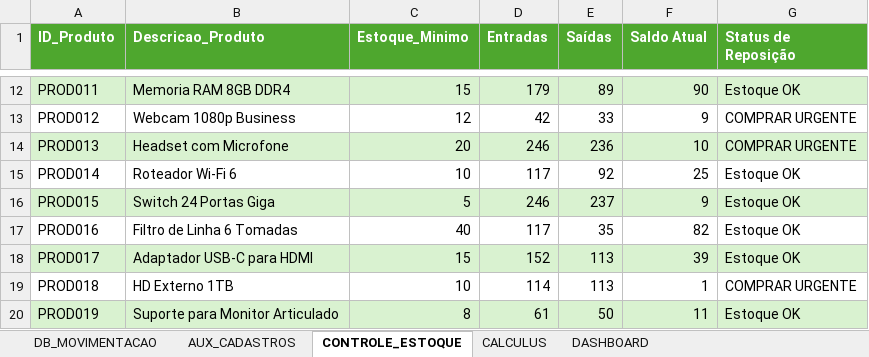
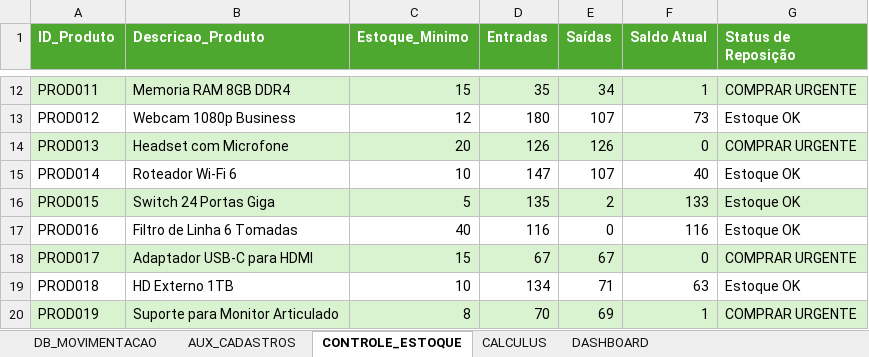
Before and after one commit to engfabiodesalvi/Integrated-ERP-BI-System, an Excel workbook: 02_Sistema_Gestao_Integrada.xlsx, sheet CONTROLE_ESTOQUE, drawn as a sheet; only a part is shown, gaps mark what is left out; values as stored, in another font and other column widths than the file's, no borders; conditional formats and table styles not drawn; the diff covers the shown part only; the diff names each change by its address in the sheet, - before the commit and + after, or states it on an @@ line.

```diff
--- a/02_Sistema_Gestao_Integrada.xlsx (sheet CONTROLE_ESTOQUE)
+++ b/02_Sistema_Gestao_Integrada.xlsx (sheet CONTROLE_ESTOQUE)
-D12 (Entradas): 179
+D12 (Entradas): 35
-E12 (Saídas): 89
+E12 (Saídas): 34
-F12 (Saldo Atual): 90
+F12 (Saldo Atual): 1
-G12 (Status de Reposição): Estoque OK
+G12 (Status de Reposição): COMPRAR URGENTE
-D13 (Entradas): 42
+D13 (Entradas): 180
-E13 (Saídas): 33
+E13 (Saídas): 107
-F13 (Saldo Atual): 9
+F13 (Saldo Atual): 73
-G13 (Status de Reposição): COMPRAR URGENTE
+G13 (Status de Reposição): Estoque OK
-D14 (Entradas): 246
+D14 (Entradas): 126
-E14 (Saídas): 236
+E14 (Saídas): 126
-F14 (Saldo Atual): 10
+F14 (Saldo Atual): 0
-D15 (Entradas): 117
+D15 (Entradas): 147
-E15 (Saídas): 92
+E15 (Saídas): 107
-F15 (Saldo Atual): 25
+F15 (Saldo Atual): 40
-D16 (Entradas): 246
+D16 (Entradas): 135
-E16 (Saídas): 237
+E16 (Saídas): 2
-F16 (Saldo Atual): 9
+F16 (Saldo Atual): 133
-D17 (Entradas): 117
+D17 (Entradas): 116
-E17 (Saídas): 35
+E17 (Saídas): 0
-F17 (Saldo Atual): 82
+F17 (Saldo Atual): 116
-D18 (Entradas): 152
+D18 (Entradas): 67
-E18 (Saídas): 113
+E18 (Saídas): 67
-F18 (Saldo Atual): 39
+F18 (Saldo Atual): 0
-G18 (Status de Reposição): Estoque OK
+G18 (Status de Reposição): COMPRAR URGENTE
-D19 (Entradas): 114
+D19 (Entradas): 134
-E19 (Saídas): 113
+E19 (Saídas): 71
-F19 (Saldo Atual): 1
+F19 (Saldo Atual): 63
-G19 (Status de Reposição): COMPRAR URGENTE
+G19 (Status de Reposição): Estoque OK
-D20 (Entradas): 61
+D20 (Entradas): 70
-E20 (Saídas): 50
+E20 (Saídas): 69
-F20 (Saldo Atual): 11
+F20 (Saldo Atual): 1
-G20 (Status de Reposição): Estoque OK
+G20 (Status de Reposição): COMPRAR URGENTE
```
Also changed, not shown: 635 edited cells elsewhere in this sheet, sheet DB_MOVIMENTACAO, sheet CALCULUS, sheet DASHBOARD, formulas that keep their value, charts or pictures.
